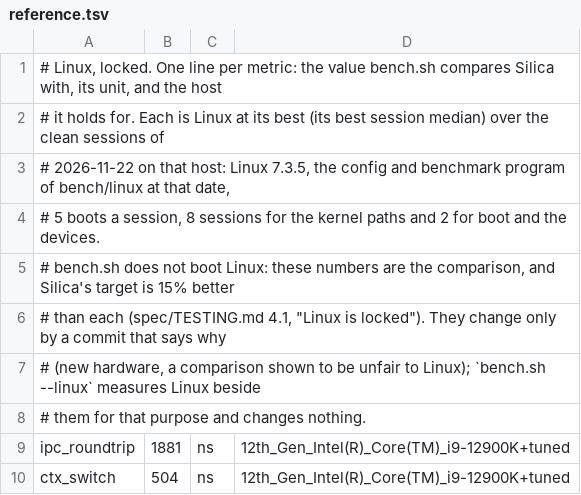
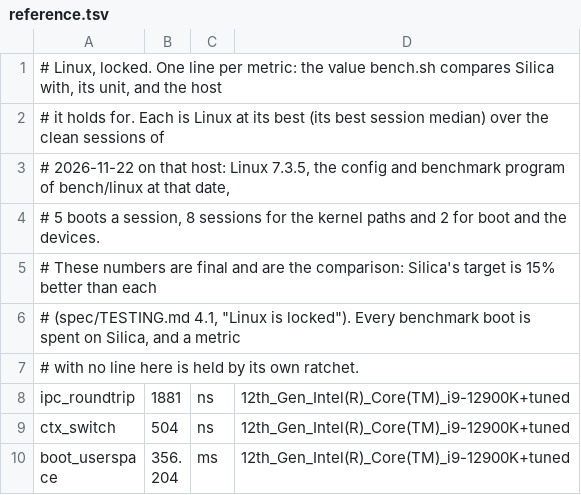
Before and after one commit to project-silica/os, a TSV file: bench/reference.tsv, drawn as a sheet; only a part is shown; the shorter side is filled out with more unchanged rows.

Commit message:
reference.tsv: Linux's numbers are final; every benchmark boot is Silica's

```diff
--- a/bench/reference.tsv
+++ b/bench/reference.tsv
@@ -4,6 +4,5 @@
 # 5 boots a session, 8 sessions for the kernel paths and 2 for boot and the devices.
-# bench.sh does not boot Linux: these numbers are the comparison, and Silica's target is 15% better
-# than each (spec/TESTING.md 4.1, "Linux is locked"). They change only by a commit that says why
-# (new hardware, a comparison shown to be unfair to Linux); `bench.sh --linux` measures Linux beside
-# them for that purpose and changes nothing.
+# These numbers are final and are the comparison: Silica's target is 15% better than each
+# (spec/TESTING.md 4.1, "Linux is locked"). Every benchmark boot is spent on Silica, and a metric
+# with no line here is held by its own ratchet.
 ipc_roundtrip	1881	ns	12th_Gen_Intel(R)_Core(TM)_i9-12900K+tuned
```
